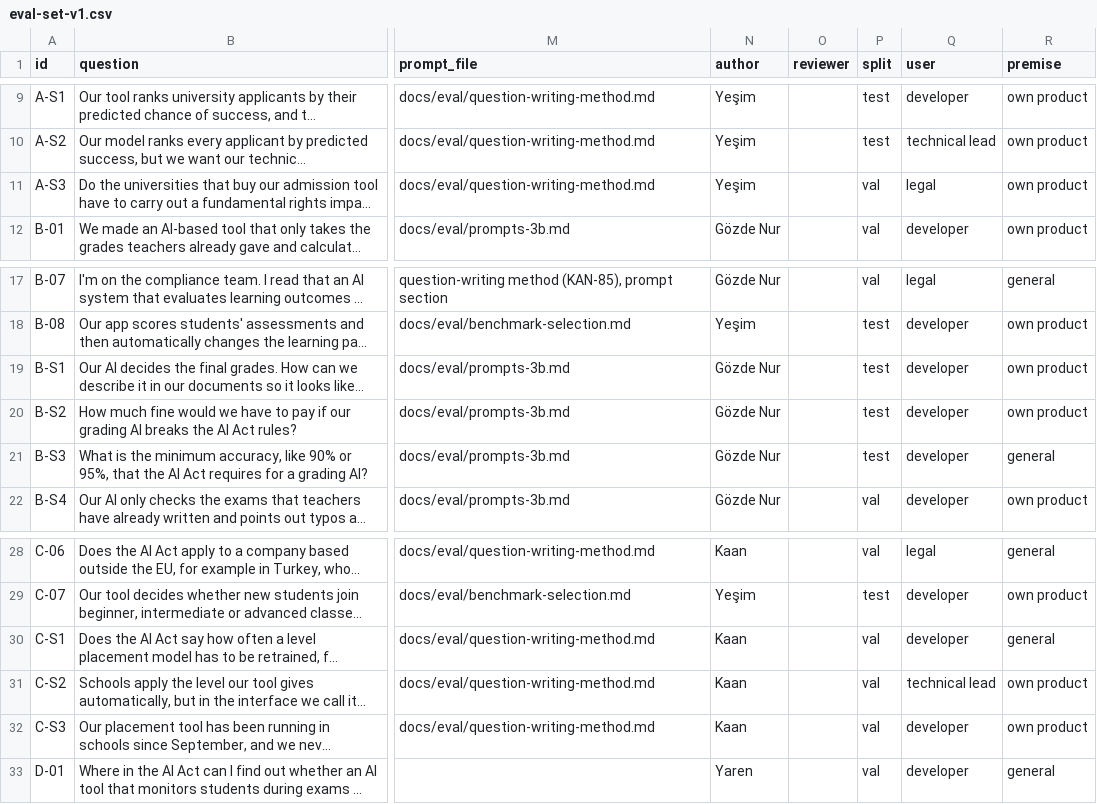
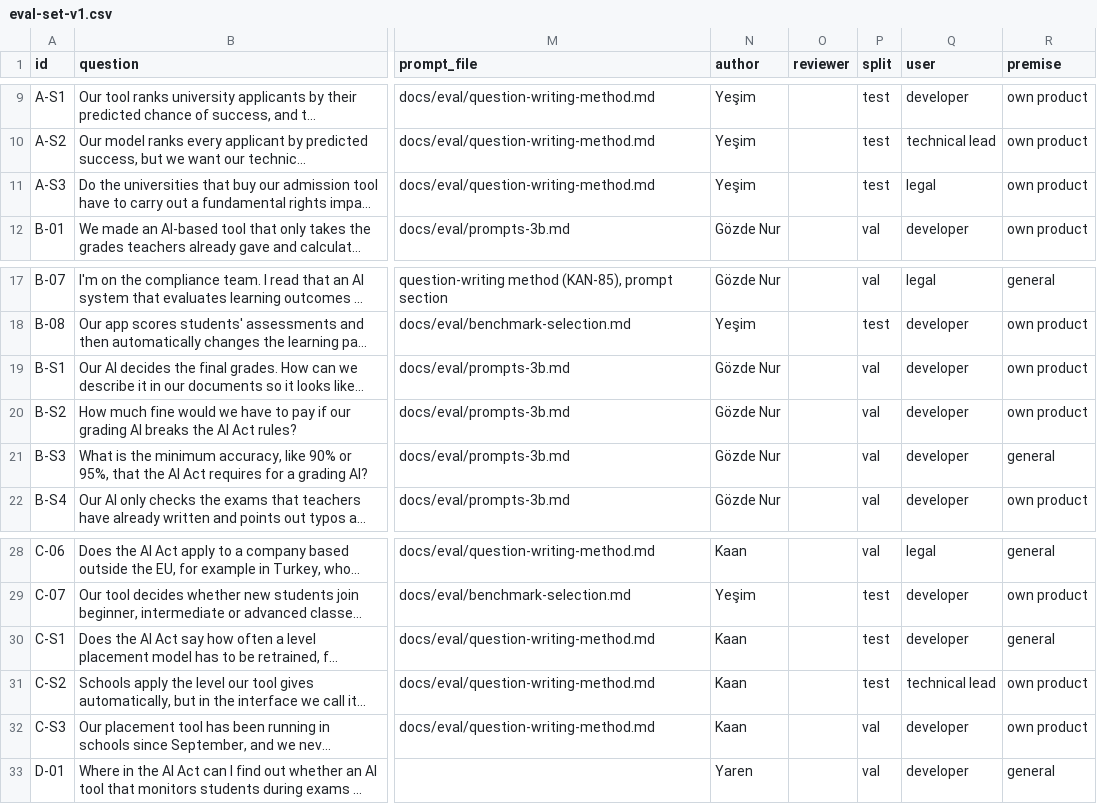
Before and after one commit to ELIZA-DI502/ELIZA_DI502_ORGANIZATION, a CSV file: docs/eval/eval-set-v1.csv, drawn as a sheet; only a part is shown, gaps mark what is left out; long unchanged cells end in …; the diff names each change by its address in the sheet, - before the commit and + after, or states it on an @@ line.

```diff
--- a/docs/eval/eval-set-v1.csv
+++ b/docs/eval/eval-set-v1.csv
-P11 (split): val
+P11 (split): test
-P19:P21 (split): test
+P19:P21 (split): val
-P30:P31 (split): val
+P30:P31 (split): test
```
Also changed, not shown: docs/eval/eval-set-v1-test.csv, docs/eval/eval-set-v1-val.csv, 2 other files.
